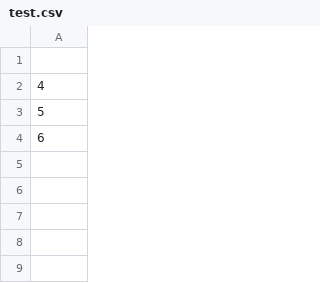
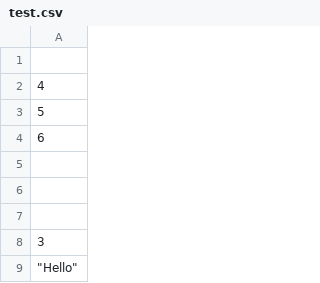
Before and after one commit to GavinLowe1967/Spreadsheet, a CSV file: test.csv, drawn as a sheet.

```diff
--- a/test.csv
+++ b/test.csv
@@ -4 +4,6 @@
 6,,,,,,,,,,,,,,,,,,,,,,,,,
+,,,,,,,,,,,,,,,,,,,,,,,,,
+,,,,,,,,,,,,,,,,,,,,,,,,,
+,,,,,,,,,,,,,,,,,,,,,,,,,
+"3",,,,,,,,,,,,,,,,,,,,,,,,,
+"""Hello""",,,,,,,,,,,,,,,,,,,,,,,,,
```
Also changed, not shown: 9 other files.
